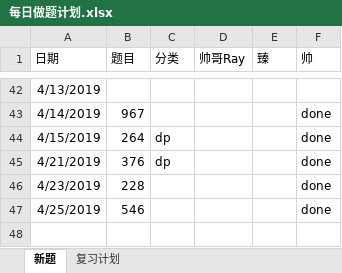
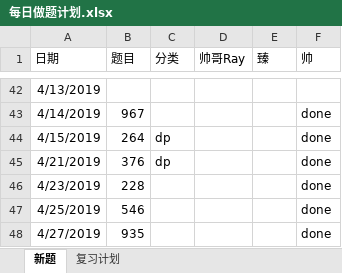
Before and after one commit to RamonRay/LeetCode-Together, an Excel workbook: Schedule/每日做题计划.xlsx, sheet 新题, drawn as a sheet; only a part is shown, gaps mark what is left out; values as stored, in another font and other column widths than the file's, no borders; the diff names each change by its address in the sheet, - before the commit and + after, or states it on an @@ line.

```diff
--- a/Schedule/每日做题计划.xlsx (sheet 新题)
+++ b/Schedule/每日做题计划.xlsx (sheet 新题)
+row 48: 4/27/2019 | 935 |  |  |  | done
```
Also changed, not shown: 1 other file.
